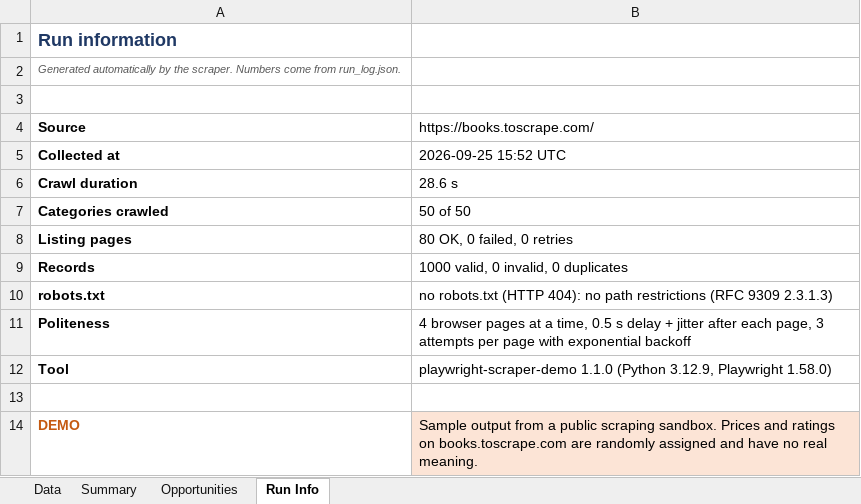
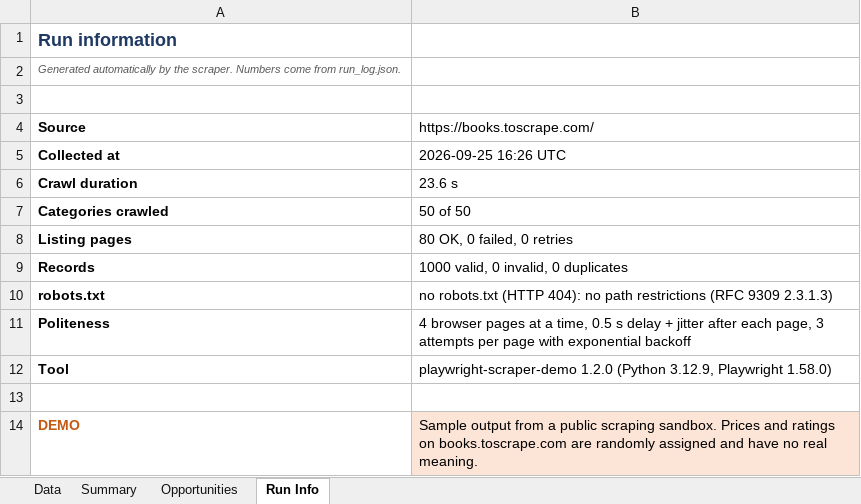
Before and after one commit to joao-jleite/playwright-scraper-demo, an Excel workbook: examples/output/books.xlsx, sheet Run Info, drawn as a sheet; values as stored, in another font and other column widths than the file's, no borders; the diff names each change by its address in the sheet, - before the commit and + after, or states it on an @@ line.

```diff
--- a/examples/output/books.xlsx (sheet Run Info)
+++ b/examples/output/books.xlsx (sheet Run Info)
-B5: 2026-09-25 15:52 UTC
+B5: 2026-09-25 16:26 UTC
-B6: 28.6 s
+B6: 23.6 s
-B12: playwright-scraper-demo 1.1.0 (Python 3.12.9,…
+B12: playwright-scraper-demo 1.2.0 (Python 3.12.9,…
```
Also changed, not shown: sheet Data, sheet Summary, 20 other files.
